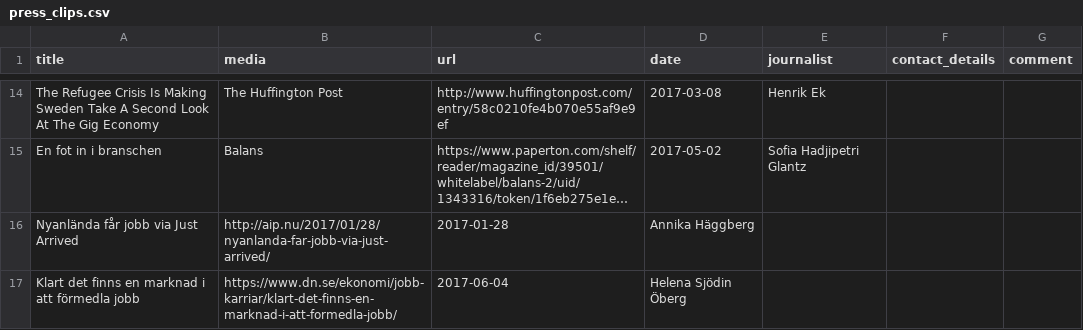
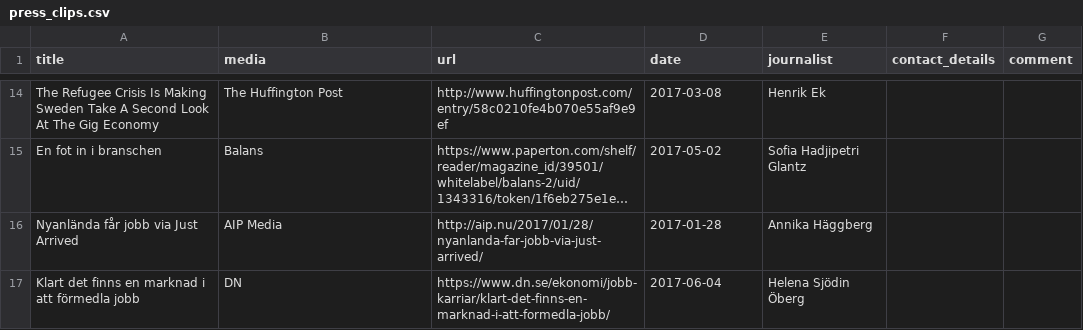
Before and after one commit to justarrived/justarrived.github.io, a CSV file: _data/press_clips.csv, drawn as a sheet; only a part is shown, gaps mark what is left out; long unchanged cells end in …; the diff names each change by its address in the sheet, - before the commit and + after, or states it on an @@ line.

Commit message:
Press clips update

```diff
--- a/_data/press_clips.csv
+++ b/_data/press_clips.csv
-B16 (media): http://aip.nu/2017/01/28/nyanlanda-far-jobb-via-just-arrived/
+B16 (media): AIP Media
-C16 (url): 2017-01-28
+C16 (url): http://aip.nu/2017/01/28/nyanlanda-far-jobb-via-just-arrived/
-D16 (date): Annika Häggberg
+D16 (date): 2017-01-28
-E16 (journalist): (empty)
+E16 (journalist): Annika Häggberg
-B17 (media): https://www.dn.se/ekonomi/jobb-karriar/klart-det-finns-en-marknad-i-att-formedla-jobb/
+B17 (media): DN
-C17 (url): 2017-06-04
+C17 (url): https://www.dn.se/ekonomi/jobb-karriar/klart-det-finns-en-marknad-i-att-formedla-jobb/
-D17 (date): Helena Sjödin Öberg
+D17 (date): 2017-06-04
-E17 (journalist): (empty)
+E17 (journalist): Helena Sjödin Öberg
```
